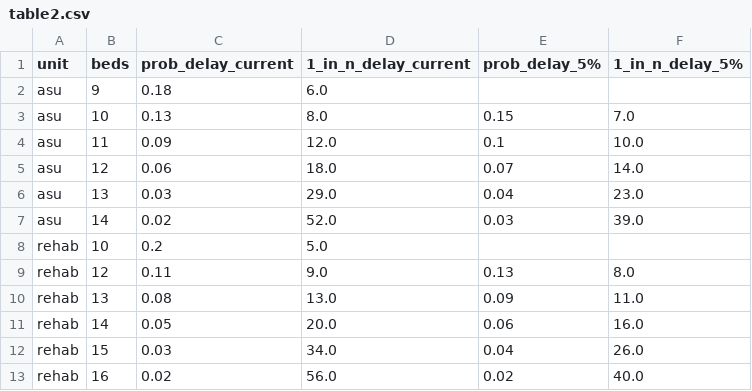
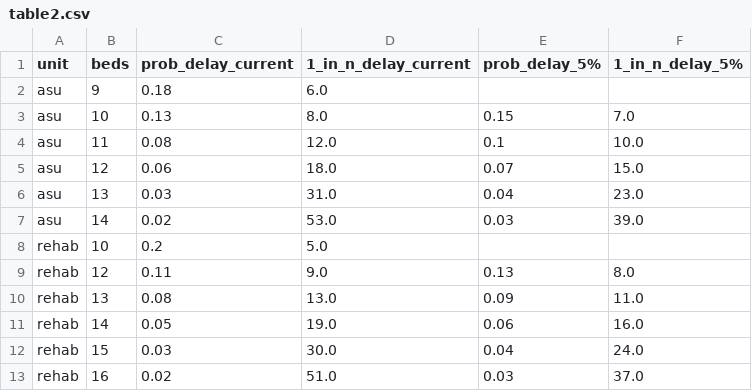
Before and after one commit to pythonhealthdatascience/pydesrap_stroke, a CSV file: outputs/table2.csv, drawn as a sheet.

```diff
--- a/outputs/table2.csv
+++ b/outputs/table2.csv
@@ -3,6 +3,6 @@ asu,9,0.18,6.0,,
 asu,10,0.13,8.0,0.15,7.0
-asu,11,0.09,12.0,0.1,10.0
-asu,12,0.06,18.0,0.07,14.0
-asu,13,0.03,29.0,0.04,23.0
-asu,14,0.02,52.0,0.03,39.0
+asu,11,0.08,12.0,0.1,10.0
+asu,12,0.06,18.0,0.07,15.0
+asu,13,0.03,31.0,0.04,23.0
+asu,14,0.02,53.0,0.03,39.0
 rehab,10,0.2,5.0,,
@@ -10,4 +10,4 @@ rehab,12,0.11,9.0,0.13,8.0
 rehab,13,0.08,13.0,0.09,11.0
-rehab,14,0.05,20.0,0.06,16.0
-rehab,15,0.03,34.0,0.04,26.0
-rehab,16,0.02,56.0,0.02,40.0
+rehab,14,0.05,19.0,0.06,16.0
+rehab,15,0.03,30.0,0.04,24.0
+rehab,16,0.02,51.0,0.03,37.0
```
Also changed, not shown: outputs/suptable1.csv, outputs/table3.csv, 13 other files.
